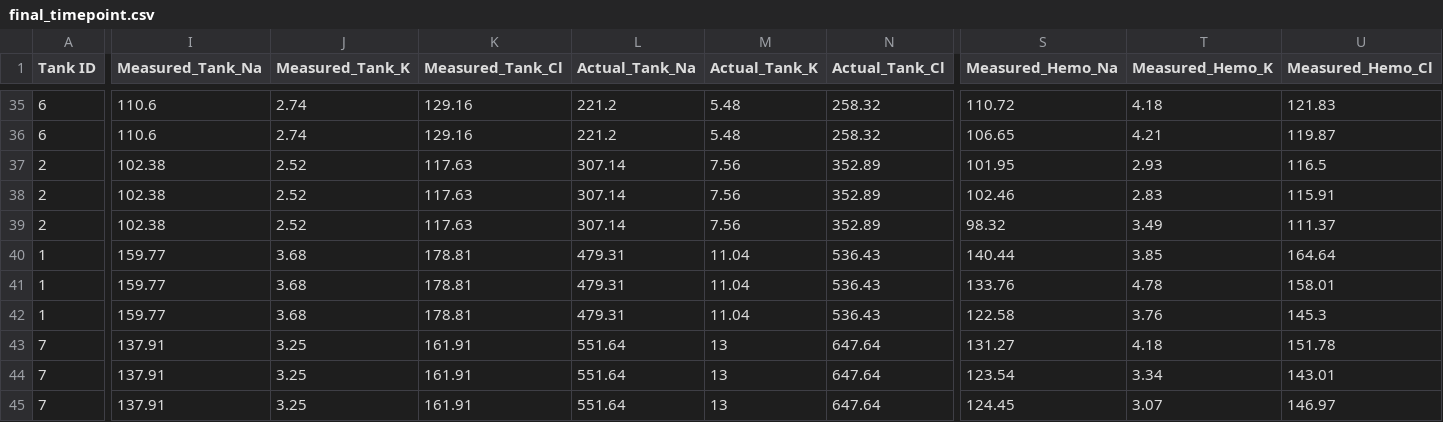
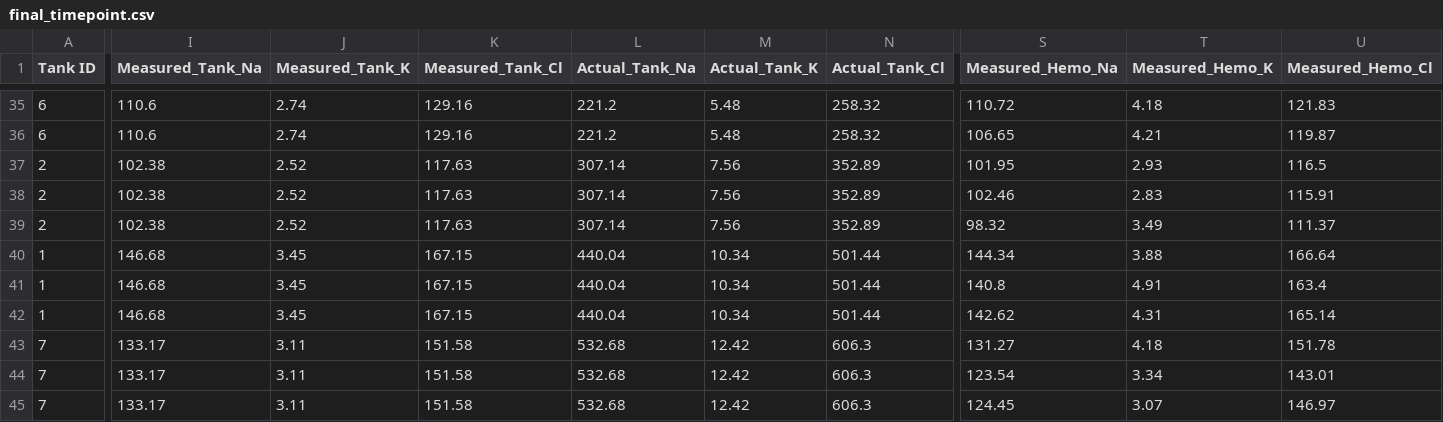
Before and after one commit to artorias111/IB271-Crab-data, a CSV file: 2026_data/final_timepoint.csv, drawn as a sheet; only a part is shown, gaps mark what is left out; the diff covers the shown part only; the diff names each change by its address in the sheet, - before the commit and + after, or states it on an @@ line.

Commit message:
final data updated

```diff
--- a/2026_data/final_timepoint.csv
+++ b/2026_data/final_timepoint.csv
-I40:I42 (Measured_Tank_Na): 159.77
+I40:I42 (Measured_Tank_Na): 146.68
-J40:J42 (Measured_Tank_K): 3.68
+J40:J42 (Measured_Tank_K): 3.45
-K40:K42 (Measured_Tank_Cl): 178.81
+K40:K42 (Measured_Tank_Cl): 167.15
-L40:L42 (Actual_Tank_Na): 479.31
+L40:L42 (Actual_Tank_Na): 440.04
-M40:M42 (Actual_Tank_K): 11.04
+M40:M42 (Actual_Tank_K): 10.34
-N40:N42 (Actual_Tank_Cl): 536.43
+N40:N42 (Actual_Tank_Cl): 501.44
-S40 (Measured_Hemo_Na): 140.44
+S40 (Measured_Hemo_Na): 144.34
-T40 (Measured_Hemo_K): 3.85
+T40 (Measured_Hemo_K): 3.88
-U40 (Measured_Hemo_Cl): 164.64
+U40 (Measured_Hemo_Cl): 166.64
-S41 (Measured_Hemo_Na): 133.76
+S41 (Measured_Hemo_Na): 140.8
-T41 (Measured_Hemo_K): 4.78
+T41 (Measured_Hemo_K): 4.91
-U41 (Measured_Hemo_Cl): 158.01
+U41 (Measured_Hemo_Cl): 163.4
-S42 (Measured_Hemo_Na): 122.58
+S42 (Measured_Hemo_Na): 142.62
-T42 (Measured_Hemo_K): 3.76
+T42 (Measured_Hemo_K): 4.31
-U42 (Measured_Hemo_Cl): 145.3
+U42 (Measured_Hemo_Cl): 165.14
-I43:I45 (Measured_Tank_Na): 137.91
+I43:I45 (Measured_Tank_Na): 133.17
-J43:J45 (Measured_Tank_K): 3.25
+J43:J45 (Measured_Tank_K): 3.11
-K43:K45 (Measured_Tank_Cl): 161.91
+K43:K45 (Measured_Tank_Cl): 151.58
-L43:L45 (Actual_Tank_Na): 551.64
+L43:L45 (Actual_Tank_Na): 532.68
-M43:M45 (Actual_Tank_K): 13
+M43:M45 (Actual_Tank_K): 12.42
-N43:N45 (Actual_Tank_Cl): 647.64
+N43:N45 (Actual_Tank_Cl): 606.3
```
Also changed, not shown: 94 edited cells elsewhere in this file.
